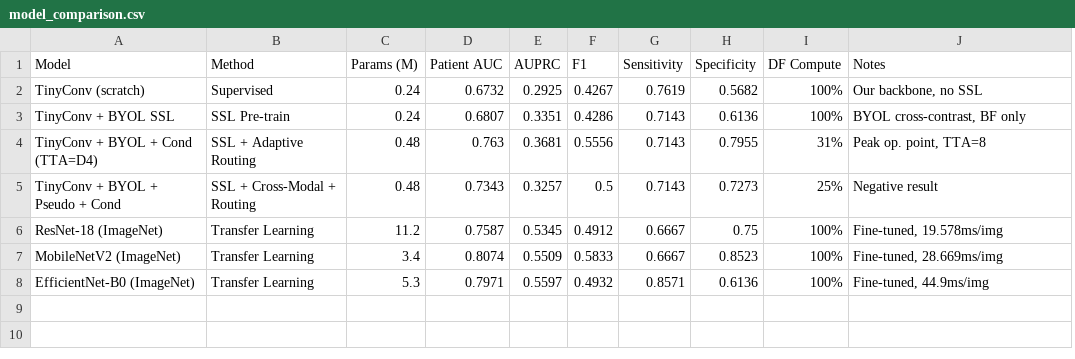
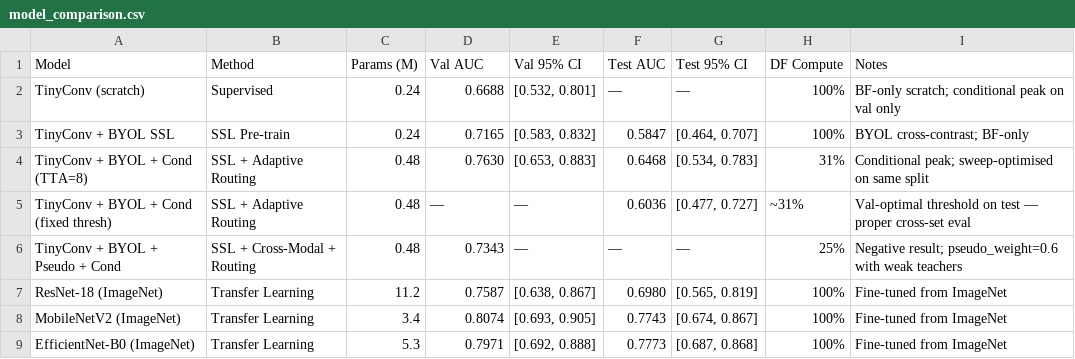
Before and after one commit to gnarlylace51842/regeneron_schistosomiasis_project, a CSV file: results/model_comparison.csv, drawn as a sheet; removed rows and columns are numbered as before the commit, all else as after; the diff names each change by its address in the sheet, - before the commit and + after, or states it on an @@ line.

```diff
--- a/results/model_comparison.csv
+++ b/results/model_comparison.csv
-column E (AUPRC), rows 2-8: 0.2925 | 0.3351 | 0.3681 | 0.3257 | 0.5345 | 0.5509 | 0.5597
-column F (F1), rows 2-8: 0.4267 | 0.4286 | 0.5556 | 0.5 | 0.4912 | 0.5833 | 0.4932
-column G (Sensitivity), rows 2-8: 0.7619 | 0.7143 | 0.7143 | 0.7143 | 0.6667 | 0.6667 | 0.8571
-column H (Specificity), rows 2-8: 0.5682 | 0.6136 | 0.7955 | 0.7273 | 0.75 | 0.8523 | 0.6136
+column E (Val 95% CI), rows 2-4: [0.532, 0.801] | [0.583, 0.832] | [0.653, 0.883]; rows 6-9: — | [0.638, 0.867] | [0.693, 0.905] | [0.692, 0.888]
+column F (Test AUC), rows 2-4: — | 0.5847 | 0.6468; rows 6-9: — | 0.6980 | 0.7743 | 0.7773
+column G (Test 95% CI), rows 2-4: — | [0.464, 0.707] | [0.534, 0.783]; rows 6-9: — | [0.565, 0.819] | [0.674, 0.867] | [0.687, 0.868]
-D1: Patient AUC
+D1: Val AUC
-D2 (Val AUC): 0.6732
+D2 (Val AUC): 0.6688
-I2 (Notes): Our backbone, no SSL
+I2 (Notes): BF-only scratch; conditional peak on val only
-D3 (Val AUC): 0.6807
+D3 (Val AUC): 0.7165
-I3 (Notes): BYOL cross-contrast, BF only
+I3 (Notes): BYOL cross-contrast; BF-only
-A4 (Model): TinyConv + BYOL + Cond (TTA=D4)
+A4 (Model): TinyConv + BYOL + Cond (TTA=8)
-D4 (Val AUC): 0.763
+D4 (Val AUC): 0.7630
-I4 (Notes): Peak op. point, TTA=8
+I4 (Notes): Conditional peak; sweep-optimised on same split
+row 5: TinyConv + BYOL + Cond (fixed thresh) | SSL + Adaptive Routing | 0.48 | — | — | 0.6036 | [0.477, 0.727] | ~31% | Val-optimal threshold on test — proper cross-set eval
-I6 (Notes): Negative result
+I6 (Notes): Negative result; pseudo_weight=0.6 with weak teachers
-I7 (Notes): Fine-tuned, 19.578ms/img
+I7 (Notes): Fine-tuned from ImageNet
-I8 (Notes): Fine-tuned, 28.669ms/img
+I8 (Notes): Fine-tuned from ImageNet
-I9 (Notes): Fine-tuned, 44.9ms/img
+I9 (Notes): Fine-tuned from ImageNet
```
Also changed, not shown: 7 other files.
